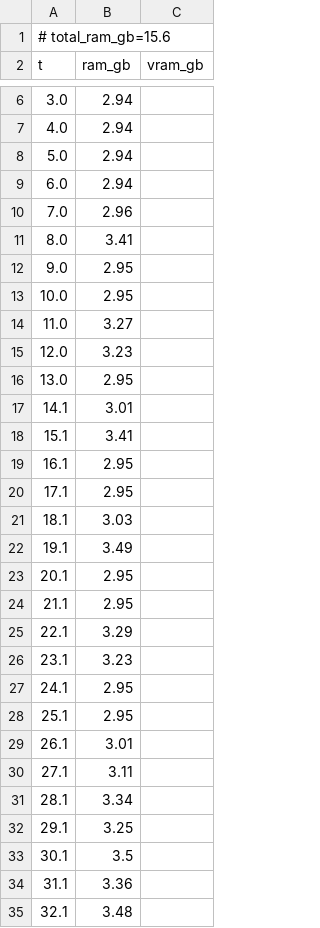
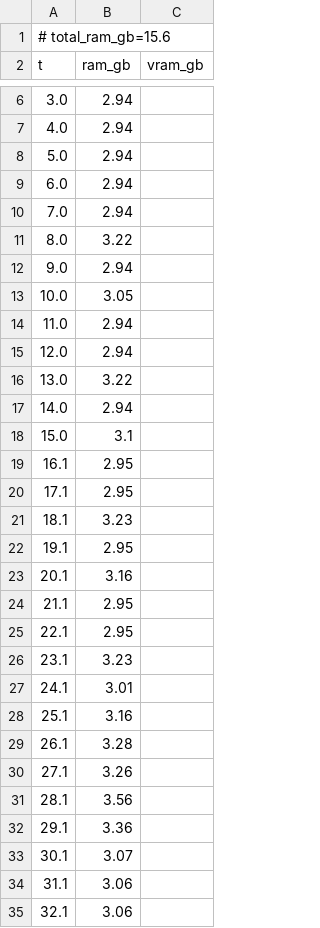
Before and after one commit to PozzettiAndrea/ComfyUI-DepthAnythingV3, a CSV file: dev/linux-cpu/logs/advanced_3d_resources.csv, drawn as a sheet; only a part is shown, gaps mark what is left out; the diff covers the shown part only.

```diff
--- a/dev/linux-cpu/logs/advanced_3d_resources.csv
+++ b/dev/linux-cpu/logs/advanced_3d_resources.csv
@@ -9,27 +9,27 @@ t,ram_gb,vram_gb
 6.0,2.94,
-7.0,2.96,
-8.0,3.41,
-9.0,2.95,
-10.0,2.95,
-11.0,3.27,
-12.0,3.23,
-13.0,2.95,
-14.1,3.01,
-15.1,3.41,
+7.0,2.94,
+8.0,3.22,
+9.0,2.94,
+10.0,3.05,
+11.0,2.94,
+12.0,2.94,
+13.0,3.22,
+14.0,2.94,
+15.0,3.1,
 16.1,2.95,
 17.1,2.95,
-18.1,3.03,
-19.1,3.49,
-20.1,2.95,
+18.1,3.23,
+19.1,2.95,
+20.1,3.16,
 21.1,2.95,
-22.1,3.29,
+22.1,2.95,
 23.1,3.23,
-24.1,2.95,
-25.1,2.95,
-26.1,3.01,
-27.1,3.11,
-28.1,3.34,
-29.1,3.25,
-30.1,3.5,
-31.1,3.36,
-32.1,3.48,
+24.1,3.01,
+25.1,3.16,
+26.1,3.28,
+27.1,3.26,
+28.1,3.56,
+29.1,3.36,
+30.1,3.07,
+31.1,3.06,
+32.1,3.06,
```
Also changed, not shown: 8 removed rows and 4 edited cells elsewhere in this file, dev/linux-cpu/logs/advanced_3d_multiview_resources.csv, dev/linux-cpu/logs/advanced_resources.csv, 48 other files.
